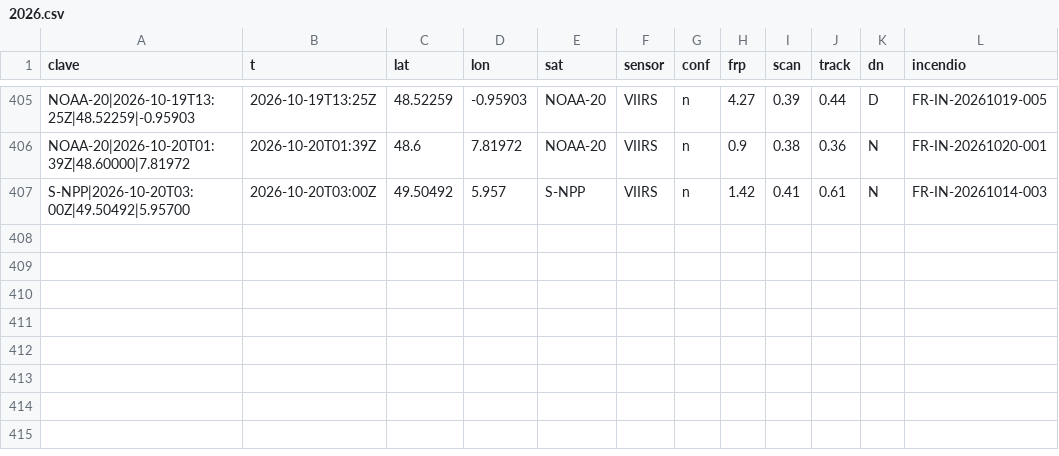
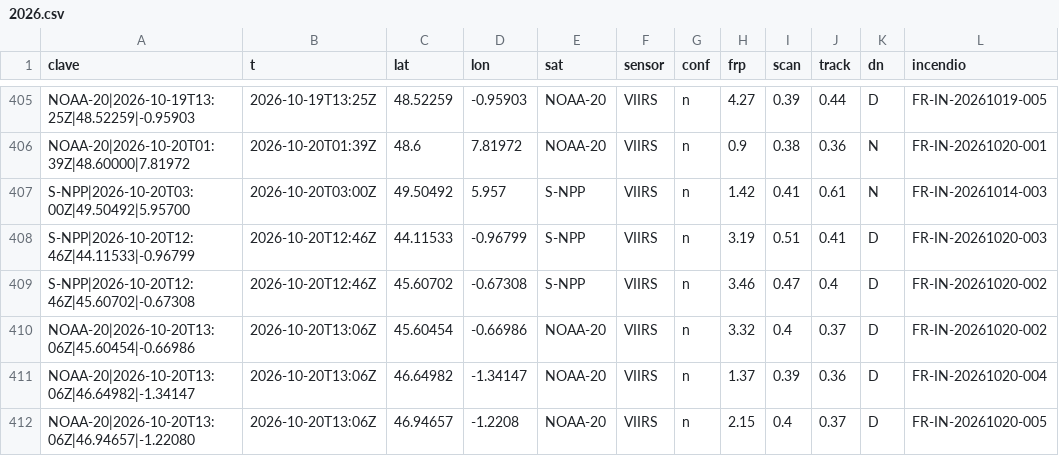
Before and after one commit to Asensio94/vigia-incendios, a CSV file: data/fr/focos/2026.csv, drawn as a sheet; only a part is shown, gaps mark what is left out.

```diff
--- a/data/fr/focos/2026.csv
+++ b/data/fr/focos/2026.csv
@@ -407 +407,6 @@ NOAA-20|2026-10-20T01:39Z|48.60000|7.81972,2026-10-20T01:39Z,48.6,7.81972,NOAA-2
 S-NPP|2026-10-20T03:00Z|49.50492|5.95700,2026-10-20T03:00Z,49.50492,5.957,S-NPP,VIIRS,n,1.42,0.41,0.61,N,FR-IN-20261014-003
+S-NPP|2026-10-20T12:46Z|44.11533|-0.96799,2026-10-20T12:46Z,44.11533,-0.96799,S-NPP,VIIRS,n,3.19,0.51,0.41,D,FR-IN-20261020-003
+S-NPP|2026-10-20T12:46Z|45.60702|-0.67308,2026-10-20T12:46Z,45.60702,-0.67308,S-NPP,VIIRS,n,3.46,0.47,0.4,D,FR-IN-20261020-002
+NOAA-20|2026-10-20T13:06Z|45.60454|-0.66986,2026-10-20T13:06Z,45.60454,-0.66986,NOAA-20,VIIRS,n,3.32,0.4,0.37,D,FR-IN-20261020-002
+NOAA-20|2026-10-20T13:06Z|46.64982|-1.34147,2026-10-20T13:06Z,46.64982,-1.34147,NOAA-20,VIIRS,n,1.37,0.39,0.36,D,FR-IN-20261020-004
+NOAA-20|2026-10-20T13:06Z|46.94657|-1.22080,2026-10-20T13:06Z,46.94657,-1.2208,NOAA-20,VIIRS,n,2.15,0.4,0.37,D,FR-IN-20261020-005
```
Also changed, not shown: data/focos/2026.csv, 6 other files.
